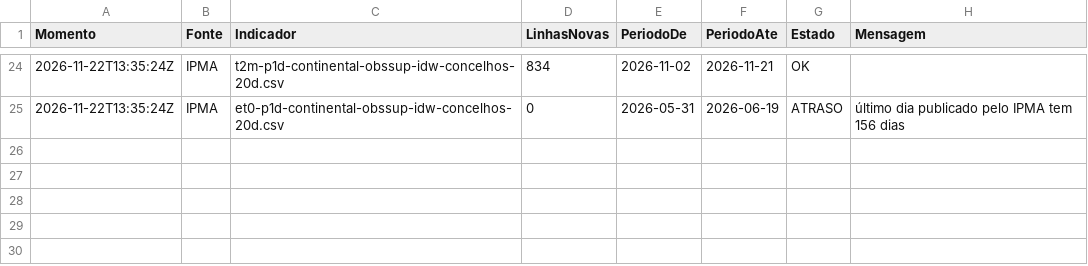
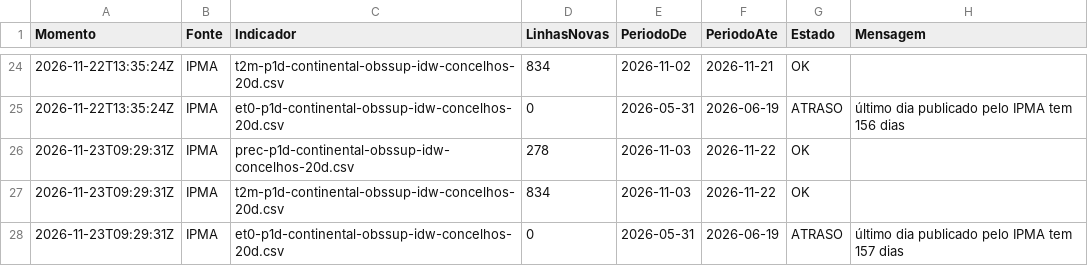
Before and after one commit to researchaee/obs-onr-26, a CSV file: dados/clima/_Recolhas.csv, drawn as a sheet; only a part is shown, gaps mark what is left out; the diff names each change by its address in the sheet, - before the commit and + after, or states it on an @@ line.

```diff
--- a/dados/clima/_Recolhas.csv
+++ b/dados/clima/_Recolhas.csv
+row 26: 2026-11-23T09:29:31Z | IPMA | prec-p1d-continental-obssup-idw-concelhos-20d.csv | 278 | 2026-11-03 | 2026-11-22 | OK
+row 27: 2026-11-23T09:29:31Z | IPMA | t2m-p1d-continental-obssup-idw-concelhos-20d.csv | 834 | 2026-11-03 | 2026-11-22 | OK
+row 28: 2026-11-23T09:29:31Z | IPMA | et0-p1d-continental-obssup-idw-concelhos-20d.csv | 0 | 2026-05-31 | 2026-06-19 | ATRASO | último dia publicado pelo IPMA tem 157 dias
```
Also changed, not shown: 1 other file.
